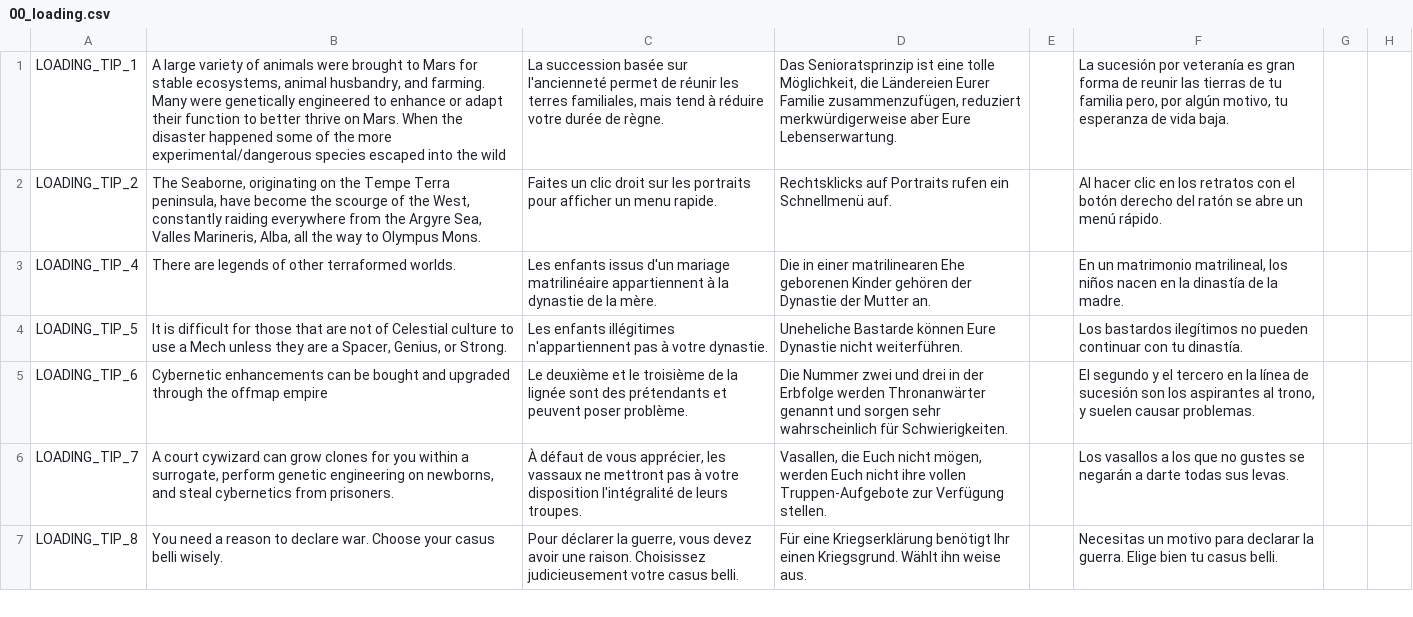
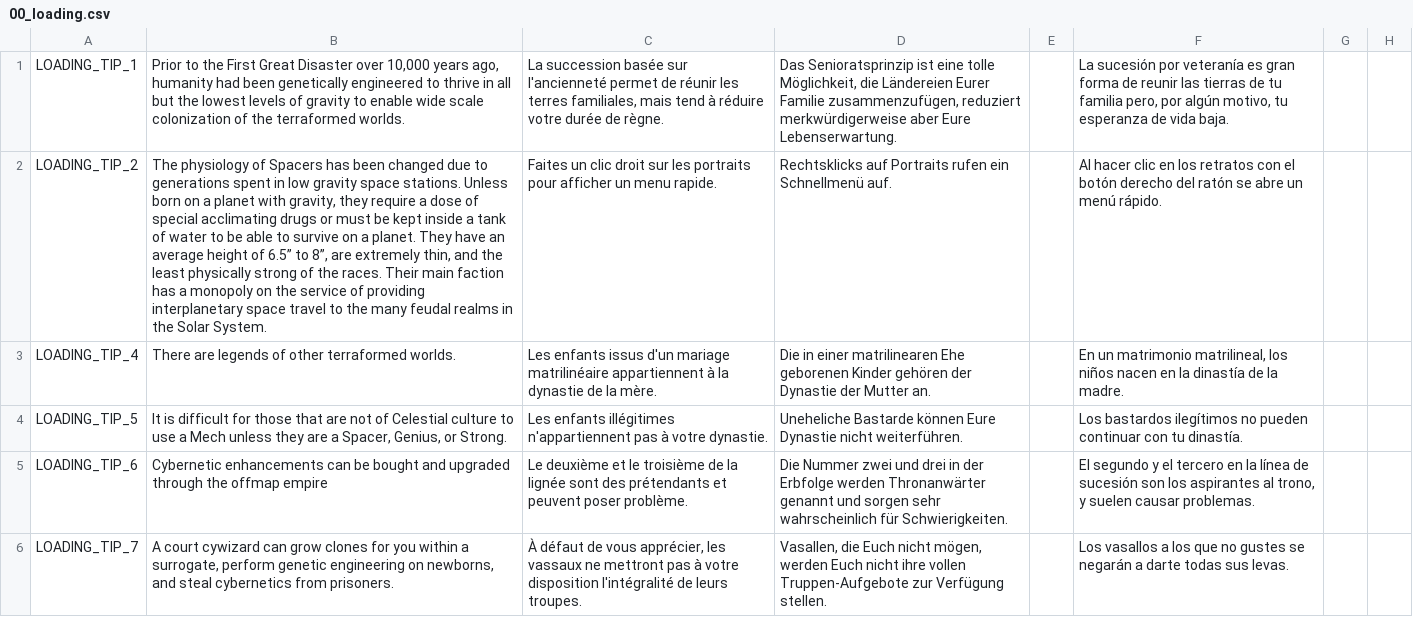
Before and after one commit to Zombaxx/crusader-space-kings, a CSV file: ck2 solar system/localisation/00_loading.csv, drawn as a sheet; only a part is shown; the shorter side is filled out with more unchanged rows; the diff names each change by its address in the sheet, - before the commit and + after, or states it on an @@ line.

Commit message:
Eurasia now starts as Feudal
-More holy war weight scores to encourage interplanetary crusades
-More history changes to de facto and characters
Orthodox can call crusades
-Elohim that do not have a full cybernetic conversion are still quite a bit longer lived than other races
-The most prominent of the oldest cyborgs have claims on nearby kingdoms and nearly all empires that can form
localization updates

```diff
--- a/ck2 solar system/localisation/00_loading.csv
+++ b/ck2 solar system/localisation/00_loading.csv
-B1: A large variety of animals were brought to Mars for stable ecosystems, animal husbandry, and farming. Many were genetically engineered to enhance or adapt their function to better thrive on Mars. When the disaster happened some of the more experimental/dangerous species escaped into the wild
+B1: Prior to the First Great Disaster over 10,000 years ago, humanity had been genetically engineered to thrive in all but the lowest levels of gravity to enable wide scale colonization of the terraformed worlds.
-B2: The Seaborne, originating on the Tempe Terra peninsula, have become the scourge of the West, constantly raiding everywhere from the Argyre Sea, Valles Marineris, Alba, all the way to Olympus Mons.
+B2: The physiology of Spacers has been changed due to generations spent in low gravity space stations. Unless born on a planet with gravity, they require a dose of special acclimating drugs or must be kept inside a tank of water to be able to survive on a planet. They have an average height of 6.5” to 8”, are extremely thin, and the least physically strong of the races. Their main faction has a monopoly on the service of providing interplanetary space travel to the many feudal realms in the Solar System.
```
Also changed, not shown: ck2 solar system/localisation/000_middlemars_vanillalandedtitles.csv, ck2 solar system/localisation/00_religions.csv, 23 other files.
